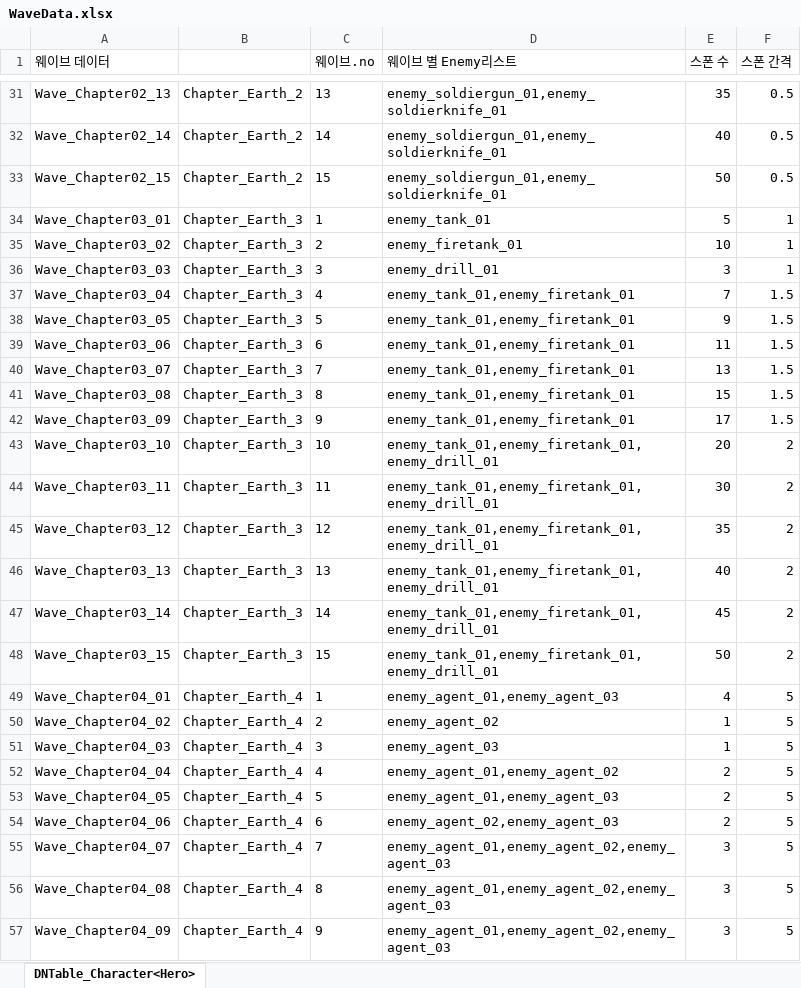
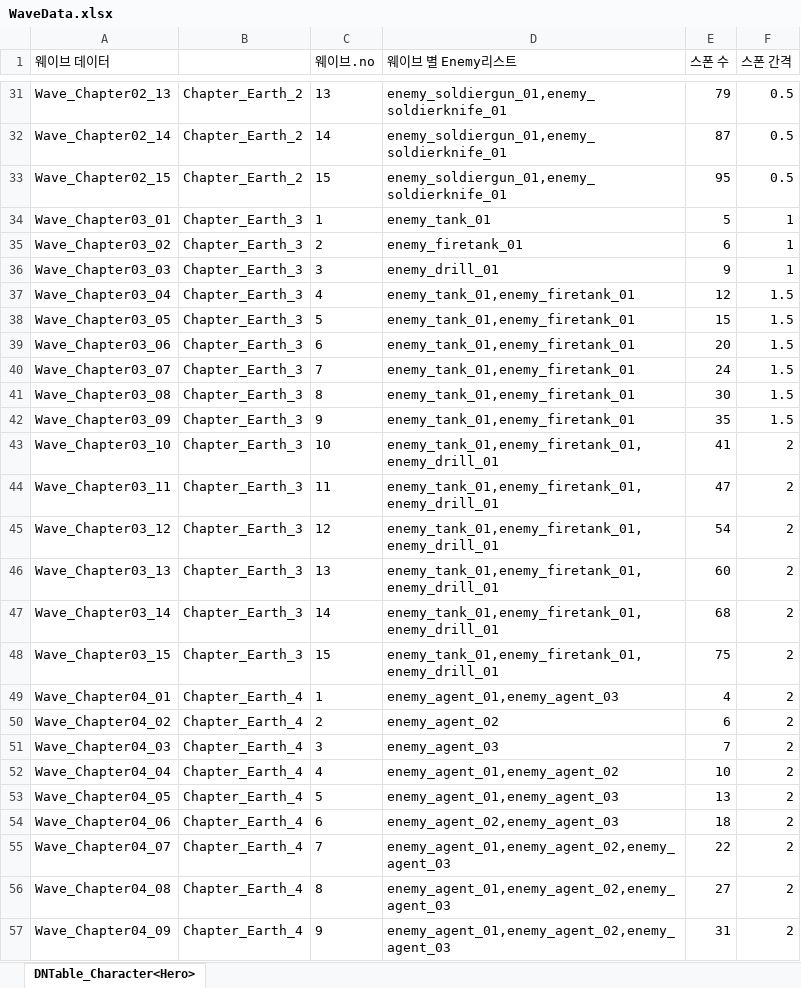
Before and after one commit to AxoSym2/2DMainProject, an Excel workbook: JsonConverter/ExcelFiles/WaveData.xlsx, sheet DNTable_Character<Hero>, drawn as a sheet; only a part is shown, gaps mark what is left out; values as stored, in another font and other column widths than the file's, no borders; the diff covers the shown part only; the diff names each change by its address in the sheet, - before the commit and + after, or states it on an @@ line.

```diff
--- a/JsonConverter/ExcelFiles/WaveData.xlsx (sheet DNTable_Character<Hero>)
+++ b/JsonConverter/ExcelFiles/WaveData.xlsx (sheet DNTable_Character<Hero>)
-E31 (스폰 수): 35
+E31 (스폰 수): 79
-E32 (스폰 수): 40
+E32 (스폰 수): 87
-E33 (스폰 수): 50
+E33 (스폰 수): 95
-E35 (스폰 수): 10
+E35 (스폰 수): 6
-E36 (스폰 수): 3
+E36 (스폰 수): 9
-E37 (스폰 수): 7
+E37 (스폰 수): 12
-E38 (스폰 수): 9
+E38 (스폰 수): 15
-E39 (스폰 수): 11
+E39 (스폰 수): 20
-E40 (스폰 수): 13
+E40 (스폰 수): 24
-E41 (스폰 수): 15
+E41 (스폰 수): 30
-E42 (스폰 수): 17
+E42 (스폰 수): 35
-E43 (스폰 수): 20
+E43 (스폰 수): 41
-E44 (스폰 수): 30
+E44 (스폰 수): 47
-E45 (스폰 수): 35
+E45 (스폰 수): 54
-E46 (스폰 수): 40
+E46 (스폰 수): 60
-E47 (스폰 수): 45
+E47 (스폰 수): 68
-E48 (스폰 수): 50
+E48 (스폰 수): 75
-F49:F57 (스폰 간격): 5
+F49:F57 (스폰 간격): 2
-E50 (스폰 수): 1
+E50 (스폰 수): 6
-E51 (스폰 수): 1
+E51 (스폰 수): 7
-E52 (스폰 수): 2
+E52 (스폰 수): 10
-E53 (스폰 수): 2
+E53 (스폰 수): 13
-E54 (스폰 수): 2
+E54 (스폰 수): 18
-E55 (스폰 수): 3
+E55 (스폰 수): 22
-E56 (스폰 수): 3
+E56 (스폰 수): 27
-E57 (스폰 수): 3
+E57 (스폰 수): 31
```
Also changed, not shown: 97 edited cells elsewhere in this sheet, JsonConverter/ExcelFiles/Enemy.xlsx, JsonConverter/ExcelFiles/Skill.xlsx, 9 other files.
